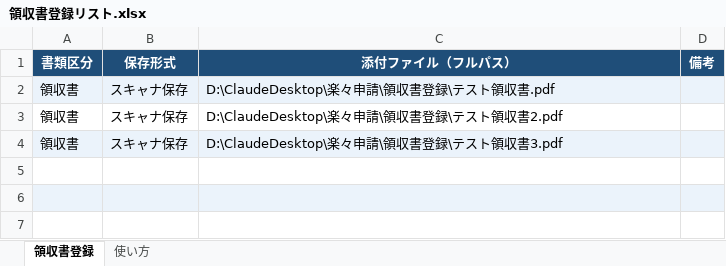
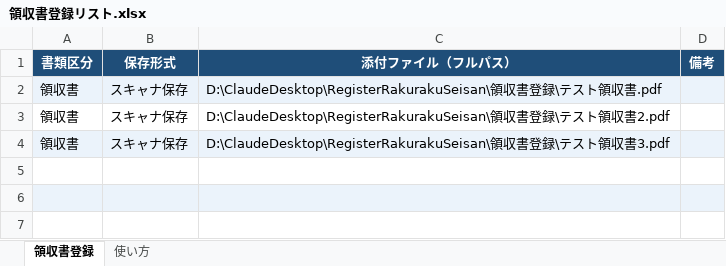
Before and after one commit to Tomy856/RegisterRakurakuSeisan, an Excel workbook: 領収書登録/領収書登録リスト.xlsx, sheet 領収書登録, drawn as a sheet; only a part is shown; values as stored, in another font and other column widths than the file's, no borders; the diff names each change by its address in the sheet, - before the commit and + after, or states it on an @@ line.

```diff
--- a/領収書登録/領収書登録リスト.xlsx (sheet 領収書登録)
+++ b/領収書登録/領収書登録リスト.xlsx (sheet 領収書登録)
-C2 (添付ファイル（フルパス）): D:\ClaudeDesktop\楽々申請\領収書登…
+C2 (添付ファイル（フルパス）): D:\ClaudeDesktop\RegisterRakurakuSeisan\領収書登…
-C3 (添付ファイル（フルパス）): D:\ClaudeDesktop\楽々申請\領収書登…
+C3 (添付ファイル（フルパス）): D:\ClaudeDesktop\RegisterRakurakuSeisan\領収書登…
-C4 (添付ファイル（フルパス）): D:\ClaudeDesktop\楽々申請\領収書登…
+C4 (添付ファイル（フルパス）): D:\ClaudeDesktop\RegisterRakurakuSeisan\領収書登…
```
Also changed, not shown: 1 other file.
